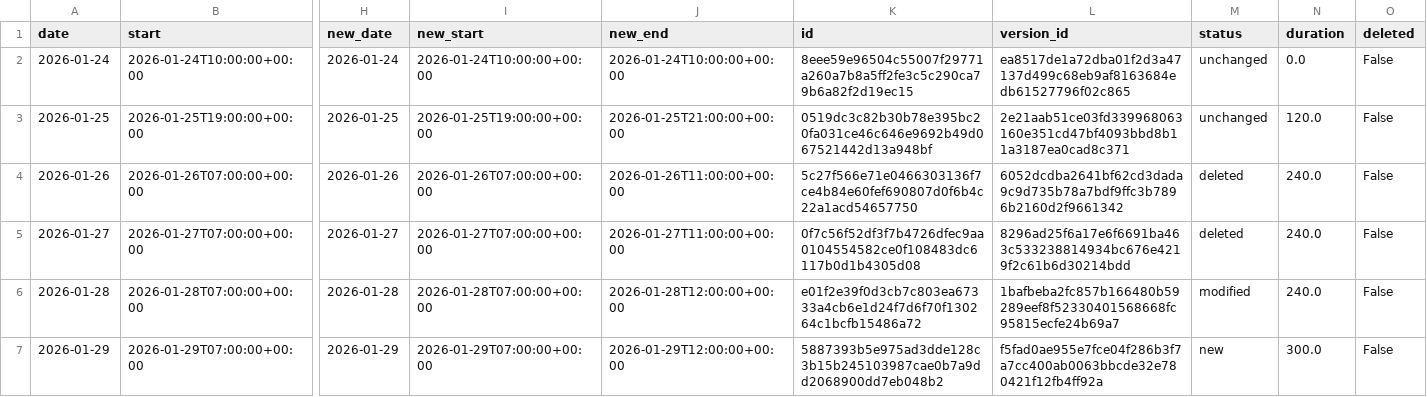
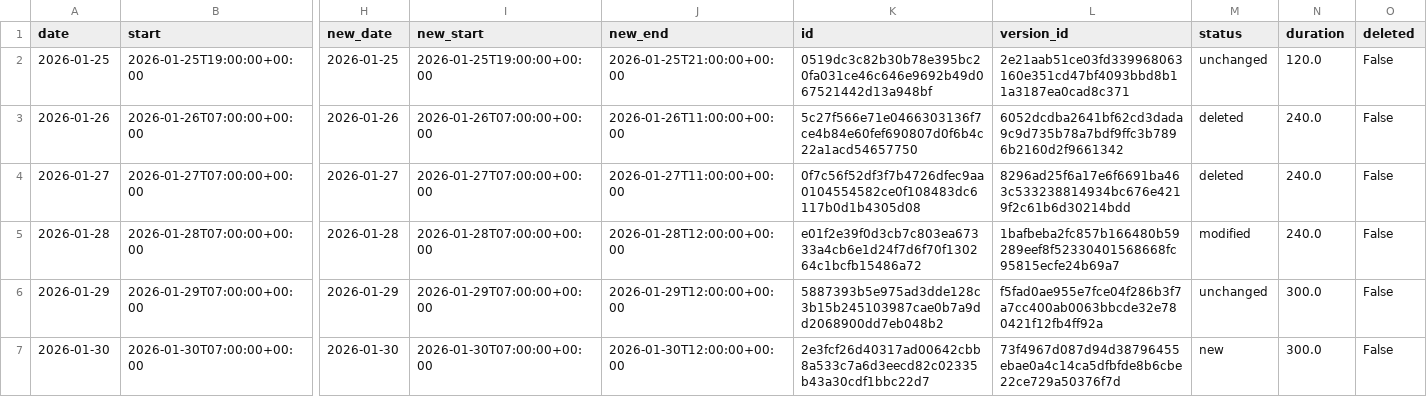
Before and after one commit to hajkuron/notion-githubchart, a CSV file: data/prepared_data_for_supabase.csv, drawn as a sheet; only a part is shown, gaps mark what is left out; removed rows and columns are numbered as before the commit, all else as after; rows hold the shown columns only; the diff names each change by its address in the sheet, - before the commit and + after, or states it on an @@ line.

```diff
--- a/data/prepared_data_for_supabase.csv
+++ b/data/prepared_data_for_supabase.csv
-row 2: 2026-01-24 | 2026-01-24T10:00:00+00:00 | 2026-01-24 | 2026-01-24T10:00:00+00:00 | 2026-01-24T10:00:00+00:00 | 8eee59e96504c55007f29771a260a7b8a5ff2fe3c5c290ca79b6a82f2d19ec15 | ea8517de1a72dba01f2d3a47137d499c68eb9af8163684edb61527796f02c865 | unchanged | 0.0 | False
-M6 (status): new
+M6 (status): unchanged
+row 7: 2026-01-30 | 2026-01-30T07:00:00+00:00 | 2026-01-30 | 2026-01-30T07:00:00+00:00 | 2026-01-30T12:00:00+00:00 | 2e3fcf26d40317ad00642cbb8a533c7a6d3eecd82c02335b43a30cdf1bbc22d7 | 73f4967d087d94d38796455ebae0a4c14ca5dfbfde8b6cbe22ce729a50376f7d | new | 300.0 | False
```
Also changed, not shown: 4 other files.
